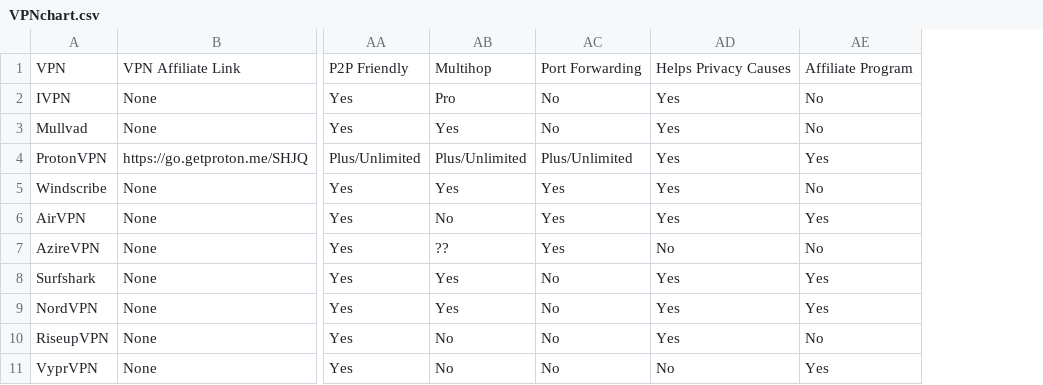
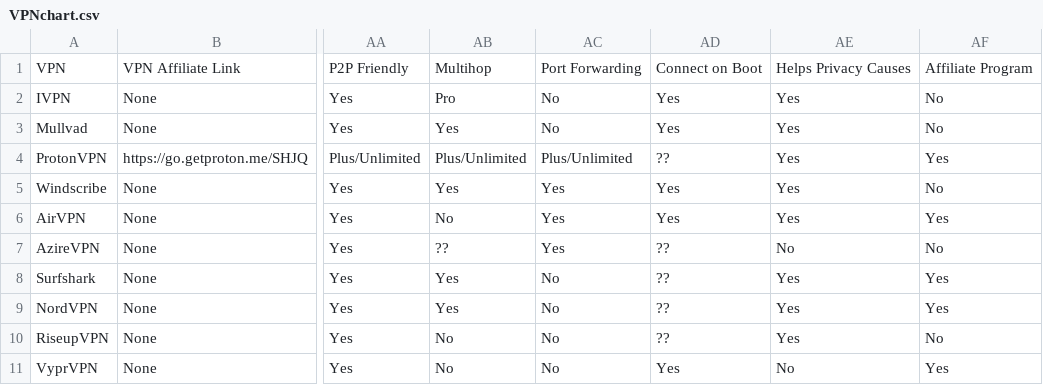
Before and after one commit to techlore/website, a CSV file: assets/vpn/VPNchart.csv, drawn as a sheet; only a part is shown, gaps mark what is left out; the diff names each change by its address in the sheet, - before the commit and + after, or states it on an @@ line.

Commit message:
VPN Chart Updates
- Added connect on boot feature (https://github.com/techlore/website/issues/31)—please contribute data to the new column!
- Added a new FAQ section for the missing data

```diff
--- a/assets/vpn/VPNchart.csv
+++ b/assets/vpn/VPNchart.csv
+column AD, rows 1-11: Connect on Boot | Yes | Yes | ?? | Yes | Yes | ?? | ?? | ?? | ?? | Yes
```
Also changed, not shown: 1 other file.
